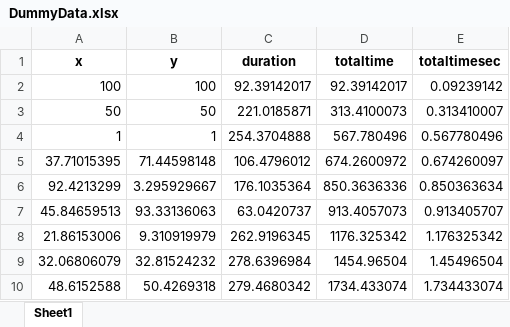
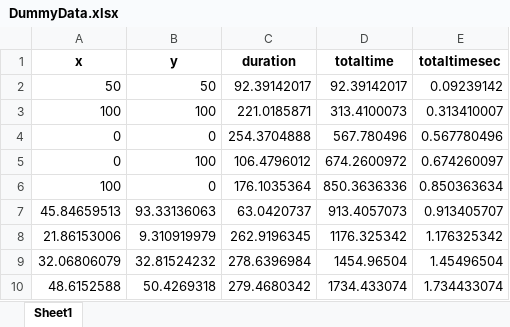
Before and after one commit to mattsears18/chanalysis, an Excel workbook: DummyData.xlsx, sheet Sheet1, drawn as a sheet; only a part is shown; values as stored, in another font and other column widths than the file's, no borders; removed rows and columns are numbered as before the commit, all else as after; the diff names each change by its address in the sheet, - before the commit and + after, or states it on an @@ line.

```diff
--- a/DummyData.xlsx (sheet Sheet1)
+++ b/DummyData.xlsx (sheet Sheet1)
-row 2: 100 | 100 | 92.39142017 | 92.39142017 | 0.09239142
-C2 (duration): 221.0185871
+C2 (duration): 92.39142017
-D2 (totaltime): 313.4100073
+D2 (totaltime): 92.39142017
-E2 (totaltimesec): 0.313410007
+E2 (totaltimesec): 0.09239142
+row 3: 100 | 100 | 221.0185871 | 313.4100073 | 0.313410007
-A4 (x): 1
+A4 (x): 0
-B4 (y): 1
+B4 (y): 0
-A5 (x): 37.71015395
+A5 (x): 0
-B5 (y): 71.44598148
+B5 (y): 100
-A6 (x): 92.4213299
+A6 (x): 100
-B6 (y): 3.295929667
+B6 (y): 0
```
Also changed, not shown: 5 other files.
